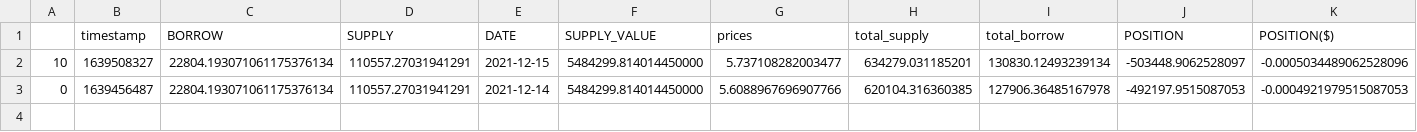
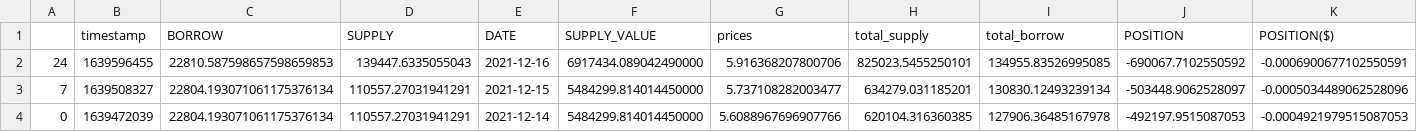
Before and after one commit to credmark/credmark-risk-and-research, a CSV file: research-development/MVP/VAR/Internal-Research-VAR-AAVE-Comp/COMPOUND_DATA/DF_SUSHI.csv, drawn as a sheet.

```diff
--- a/research-development/MVP/VAR/Internal-Research-VAR-AAVE-Comp/COMPOUND_DATA/DF_SUSHI.csv
+++ b/research-development/MVP/VAR/Internal-Research-VAR-AAVE-Comp/COMPOUND_DATA/DF_SUSHI.csv
@@ -1,3 +1,4 @@
 ,timestamp,BORROW,SUPPLY,DATE,SUPPLY_VALUE,prices,total_supply,total_borrow,POSITION,POSITION($)
-10,1639508327,22804.193071061175376134,110557.27031941291,2021-12-15,5484299.814014450000,5.737108282003477,634279.031185201,130830.12493239134,-503448.9062528097,-0.0005034489062528096
-0,1639456487,22804.193071061175376134,110557.27031941291,2021-12-14,5484299.814014450000,5.6088967696907766,620104.316360385,127906.36485167978,-492197.9515087053,-0.0004921979515087053
+24,1639596455,22810.587598657598659853,139447.6335055043,2021-12-16,6917434.089042490000,5.916368207800706,825023.5455250101,134955.83526995085,-690067.7102550592,-0.0006900677102550591
+7,1639508327,22804.193071061175376134,110557.27031941291,2021-12-15,5484299.814014450000,5.737108282003477,634279.031185201,130830.12493239134,-503448.9062528097,-0.0005034489062528096
+0,1639472039,22804.193071061175376134,110557.27031941291,2021-12-14,5484299.814014450000,5.6088967696907766,620104.316360385,127906.36485167978,-492197.9515087053,-0.0004921979515087053
```
Also changed, not shown: research-development/MVP/VAR/Internal-Research-VAR-AAVE-Comp/COMPOUND_DATA/DF_AAVE.csv, research-development/MVP/VAR/Internal-Research-VAR-AAVE-Comp/COMPOUND_DATA/DF_BAT.csv, 13 other files.
